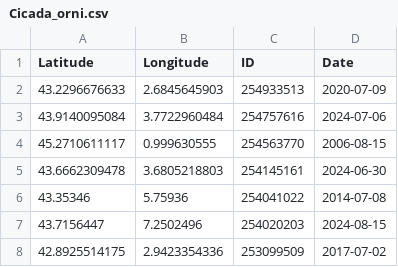
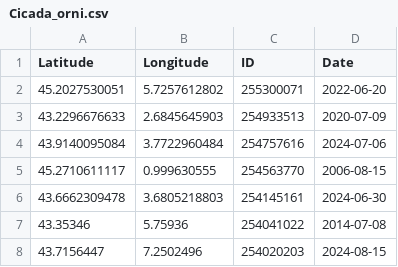
Before and after one commit to CigalesdeFrance/CARTES, a CSV file: BDD/INATURALIST/Cicada_orni.csv, drawn as a sheet; only a part is shown; the shorter side is filled out with more unchanged rows; the diff names each change by its address in the sheet, - before the commit and + after, or states it on an @@ line.

```diff
--- a/BDD/INATURALIST/Cicada_orni.csv
+++ b/BDD/INATURALIST/Cicada_orni.csv
+row 2: 45.2027530051 | 5.7257612802 | 255300071 | 2022-06-20
```
Also changed, not shown: BDD/INATURALIST/Lyristes_plebejus.csv, BDD/INPN/Cicada_orni.csv, 15 other files.
